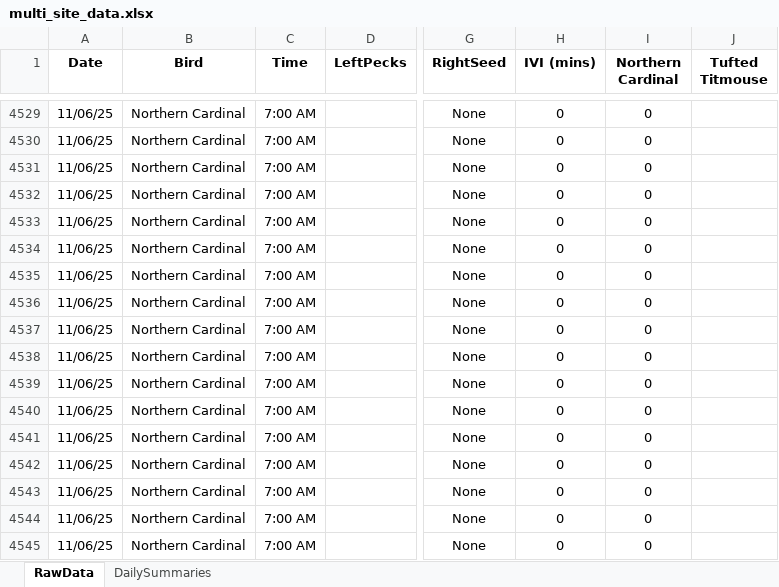
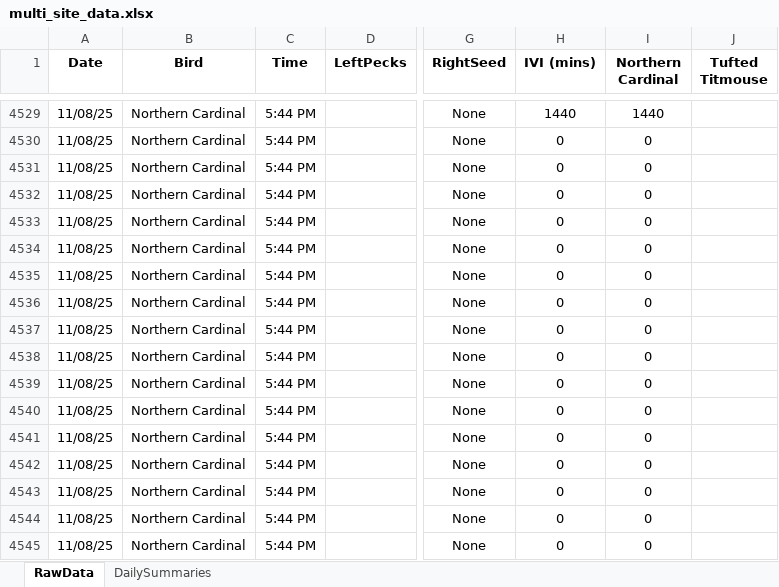
Before and after one commit to david-j-cox/backyard-ecology, an Excel workbook: data/multi_site_data.xlsx, sheet RawData, drawn as a sheet; only a part is shown, gaps mark what is left out; values as stored, in another font and other column widths than the file's, no borders; the diff covers the shown part only; the diff names each change by its address in the sheet, - before the commit and + after, or states it on an @@ line.

```diff
--- a/data/multi_site_data.xlsx (sheet RawData)
+++ b/data/multi_site_data.xlsx (sheet RawData)
-A4529:A4545 (Date): 11/06/25
+A4529:A4545 (Date): 11/08/25
-C4529:C4545 (Time): 7:00 AM
+C4529:C4545 (Time): 5:44 PM
-H4529 (IVI (mins)): 0
+H4529 (IVI (mins)): 1440
-I4529 (Northern Cardinal): 0
+I4529 (Northern Cardinal): 1440
```
Also changed, not shown: other rows of this sheet, sheet DailySummaries, formulas that keep their value, 10 other files.
